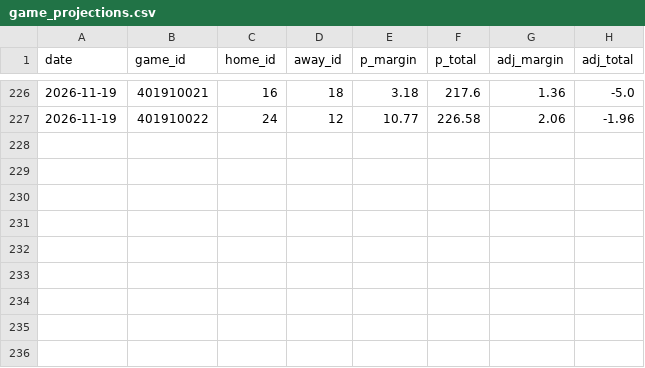
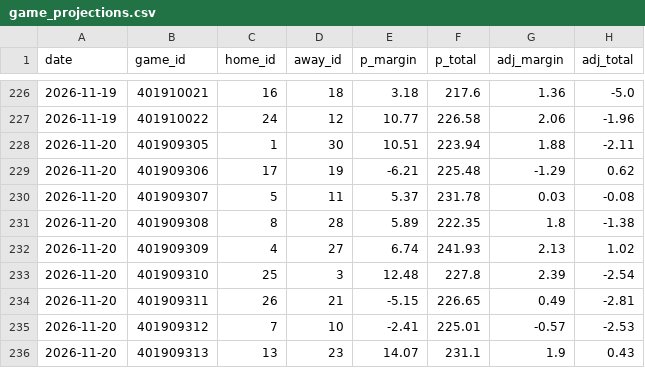
Before and after one commit to Juniorcarl/nba-predictor, a CSV file: data/logs/game_projections.csv, drawn as a sheet; only a part is shown, gaps mark what is left out.

```diff
--- a/data/logs/game_projections.csv
+++ b/data/logs/game_projections.csv
@@ -227 +227,10 @@ date,game_id,home_id,away_id,p_margin,p_total,adj_margin,adj_total
 2026-11-19,401910022,24,12,10.77,226.58,2.06,-1.96
+2026-11-20,401909305,1,30,10.51,223.94,1.88,-2.11
+2026-11-20,401909306,17,19,-6.21,225.48,-1.29,0.62
+2026-11-20,401909307,5,11,5.37,231.78,0.03,-0.08
+2026-11-20,401909308,8,28,5.89,222.35,1.8,-1.38
+2026-11-20,401909309,4,27,6.74,241.93,2.13,1.02
+2026-11-20,401909310,25,3,12.48,227.8,2.39,-2.54
+2026-11-20,401909311,26,21,-5.15,226.65,0.49,-2.81
+2026-11-20,401909312,7,10,-2.41,225.01,-0.57,-2.53
+2026-11-20,401909313,13,23,14.07,231.1,1.9,0.43
```
Also changed, not shown: data/games/2027.csv, 13 other files.
